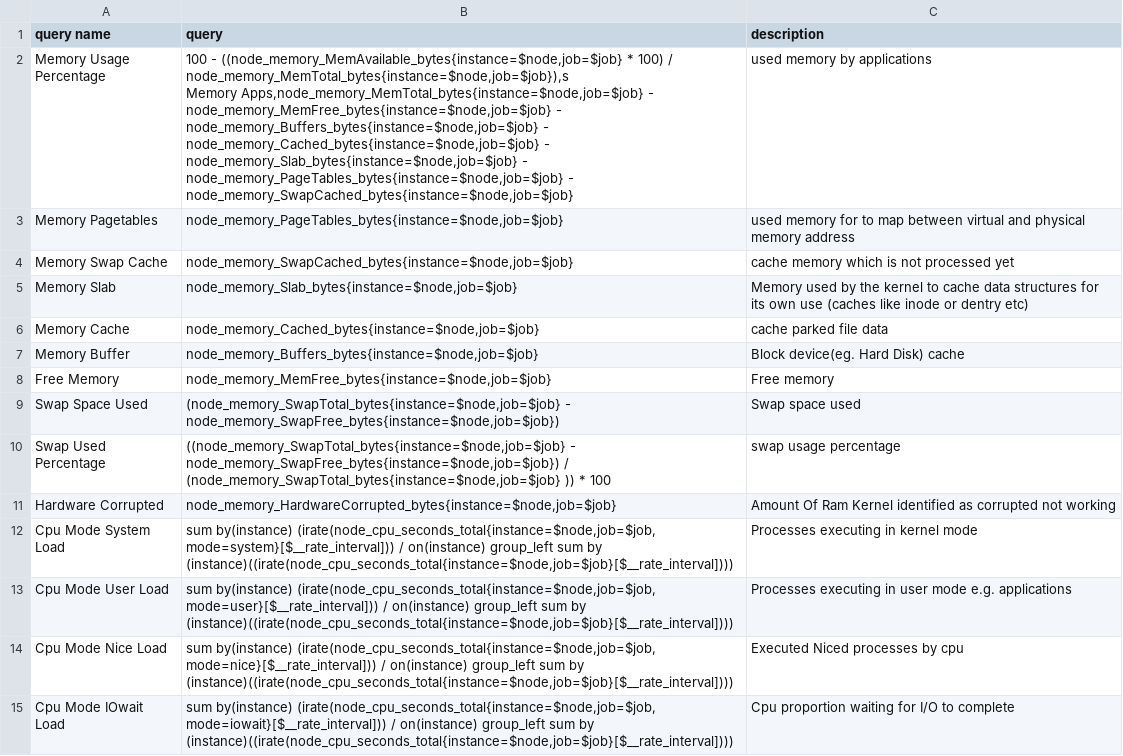
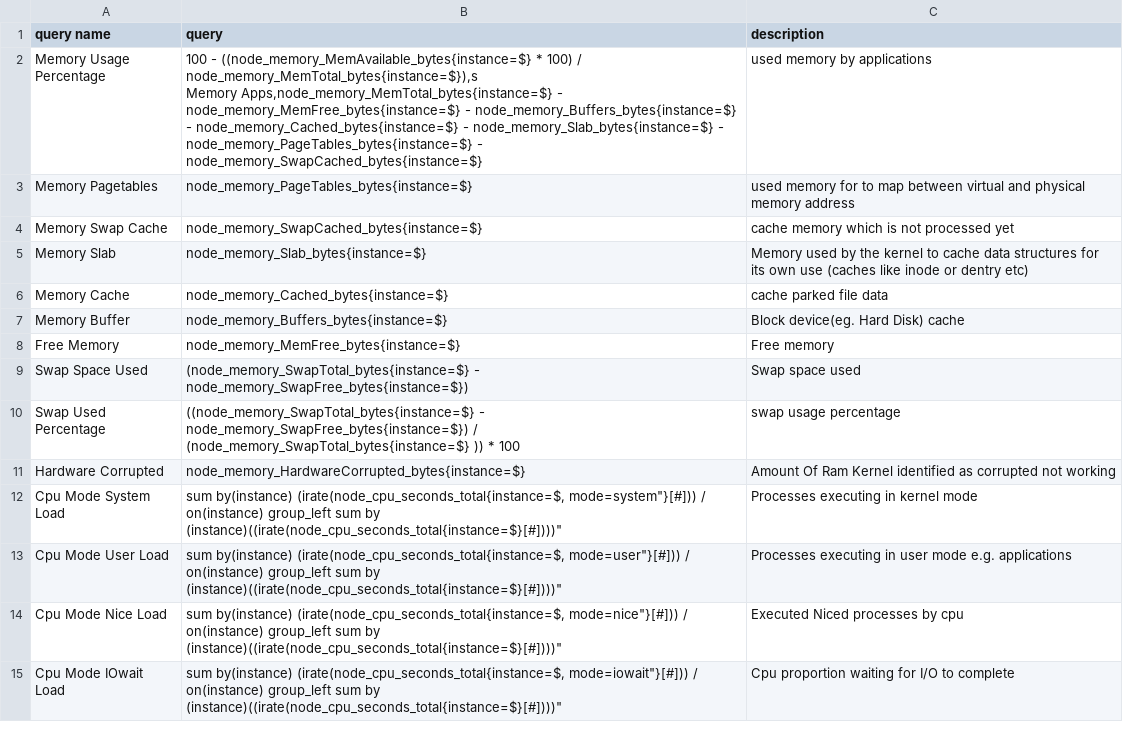
Before and after one commit to sadikemreduzgun/exporter-data-collecter, a CSV file: Nodes.csv, drawn as a sheet; only a part is shown; the diff covers the shown part only.

Commit message:
Update Nodes.csv

```diff
--- a/Nodes.csv
+++ b/Nodes.csv
@@ -1,16 +1,16 @@
 query name,query,description
-Memory Usage Percentage,"100 - ((node_memory_MemAvailable_bytes{instance=$node,job=$job} * 100) / node_memory_MemTotal_bytes{instance=$node,job=$job}),s
-Memory Apps,node_memory_MemTotal_bytes{instance=$node,job=$job} - node_memory_MemFree_bytes{instance=$node,job=$job} - node_memory_Buffers_bytes{instance=$node,job=$job} - node_memory_Cached_bytes{instance=$node,job=$job} - node_memory_Slab_bytes{instance=$node,job=$job} - node_memory_PageTables_bytes{instance=$node,job=$job} - node_memory_SwapCached_bytes{instance=$node,job=$job}",used memory by applications
-Memory Pagetables,"node_memory_PageTables_bytes{instance=$node,job=$job}",used memory for to map between virtual and physical memory address
-Memory Swap Cache,"node_memory_SwapCached_bytes{instance=$node,job=$job}",cache memory which is not processed yet
-Memory Slab,"node_memory_Slab_bytes{instance=$node,job=$job}",Memory used by the kernel to cache data structures for its own use (caches like inode or dentry etc)
-Memory Cache,"node_memory_Cached_bytes{instance=$node,job=$job}",cache parked file data
-Memory Buffer,"node_memory_Buffers_bytes{instance=$node,job=$job}",Block device(eg. Hard Disk) cache
-Free Memory,"node_memory_MemFree_bytes{instance=$node,job=$job}",Free memory
-Swap Space Used,"(node_memory_SwapTotal_bytes{instance=$node,job=$job} - node_memory_SwapFree_bytes{instance=$node,job=$job})",Swap space used
-Swap Used Percentage,"((node_memory_SwapTotal_bytes{instance=$node,job=$job} - node_memory_SwapFree_bytes{instance=$node,job=$job}) / (node_memory_SwapTotal_bytes{instance=$node,job=$job} )) * 100",swap usage percentage
-Hardware Corrupted,"node_memory_HardwareCorrupted_bytes{instance=$node,job=$job}",Amount Of Ram Kernel identified as corrupted not working
-Cpu Mode System Load,"sum by(instance) (irate(node_cpu_seconds_total{instance=$node,job=$job, mode=system}[$__rate_interval])) / on(instance) group_left sum by (instance)((irate(node_cpu_seconds_total{instance=$node,job=$job}[$__rate_interval])))",Processes executing in kernel mode
-Cpu Mode User Load,"sum by(instance) (irate(node_cpu_seconds_total{instance=$node,job=$job, mode=user}[$__rate_interval])) / on(instance) group_left sum by (instance)((irate(node_cpu_seconds_total{instance=$node,job=$job}[$__rate_interval])))",Processes executing in user mode e.g. applications
-Cpu Mode Nice Load,"sum by(instance) (irate(node_cpu_seconds_total{instance=$node,job=$job, mode=nice}[$__rate_interval])) / on(instance) group_left sum by (instance)((irate(node_cpu_seconds_total{instance=$node,job=$job}[$__rate_interval])))",Executed Niced processes by cpu
-Cpu Mode IOwait Load,"sum by(instance) (irate(node_cpu_seconds_total{instance=$node,job=$job, mode=iowait}[$__rate_interval])) / on(instance) group_left sum by (instance)((irate(node_cpu_seconds_total{instance=$node,job=$job}[$__rate_interval])))",Cpu proportion waiting for I/O to complete
+Memory Usage Percentage,"100 - ((node_memory_MemAvailable_bytes{instance=$} * 100) / node_memory_MemTotal_bytes{instance=$}),s
+Memory Apps,node_memory_MemTotal_bytes{instance=$} - node_memory_MemFree_bytes{instance=$} - node_memory_Buffers_bytes{instance=$} - node_memory_Cached_bytes{instance=$} - node_memory_Slab_bytes{instance=$} - node_memory_PageTables_bytes{instance=$} - node_memory_SwapCached_bytes{instance=$}",used memory by applications
+Memory Pagetables,"node_memory_PageTables_bytes{instance=$}",used memory for to map between virtual and physical memory address
+Memory Swap Cache,"node_memory_SwapCached_bytes{instance=$}",cache memory which is not processed yet
+Memory Slab,"node_memory_Slab_bytes{instance=$}",Memory used by the kernel to cache data structures for its own use (caches like inode or dentry etc)
+Memory Cache,"node_memory_Cached_bytes{instance=$}",cache parked file data
+Memory Buffer,"node_memory_Buffers_bytes{instance=$}",Block device(eg. Hard Disk) cache
+Free Memory,"node_memory_MemFree_bytes{instance=$}",Free memory
+Swap Space Used,"(node_memory_SwapTotal_bytes{instance=$} - node_memory_SwapFree_bytes{instance=$})",Swap space used
+Swap Used Percentage,"((node_memory_SwapTotal_bytes{instance=$} - node_memory_SwapFree_bytes{instance=$}) / (node_memory_SwapTotal_bytes{instance=$} )) * 100",swap usage percentage
+Hardware Corrupted,"node_memory_HardwareCorrupted_bytes{instance=$}",Amount Of Ram Kernel identified as corrupted not working
+Cpu Mode System Load,"sum by(instance) (irate(node_cpu_seconds_total{instance=$, mode="system"}[#])) / on(instance) group_left sum by (instance)((irate(node_cpu_seconds_total{instance=$}[#])))",Processes executing in kernel mode
+Cpu Mode User Load,"sum by(instance) (irate(node_cpu_seconds_total{instance=$, mode="user"}[#])) / on(instance) group_left sum by (instance)((irate(node_cpu_seconds_total{instance=$}[#])))",Processes executing in user mode e.g. applications
+Cpu Mode Nice Load,"sum by(instance) (irate(node_cpu_seconds_total{instance=$, mode="nice"}[#])) / on(instance) group_left sum by (instance)((irate(node_cpu_seconds_total{instance=$}[#])))",Executed Niced processes by cpu
+Cpu Mode IOwait Load,"sum by(instance) (irate(node_cpu_seconds_total{instance=$, mode="iowait"}[#])) / on(instance) group_left sum by (instance)((irate(node_cpu_seconds_total{instance=$}[#])))",Cpu proportion waiting for I/O to complete
```
Also changed, not shown: 99 edited cells elsewhere in this file.
